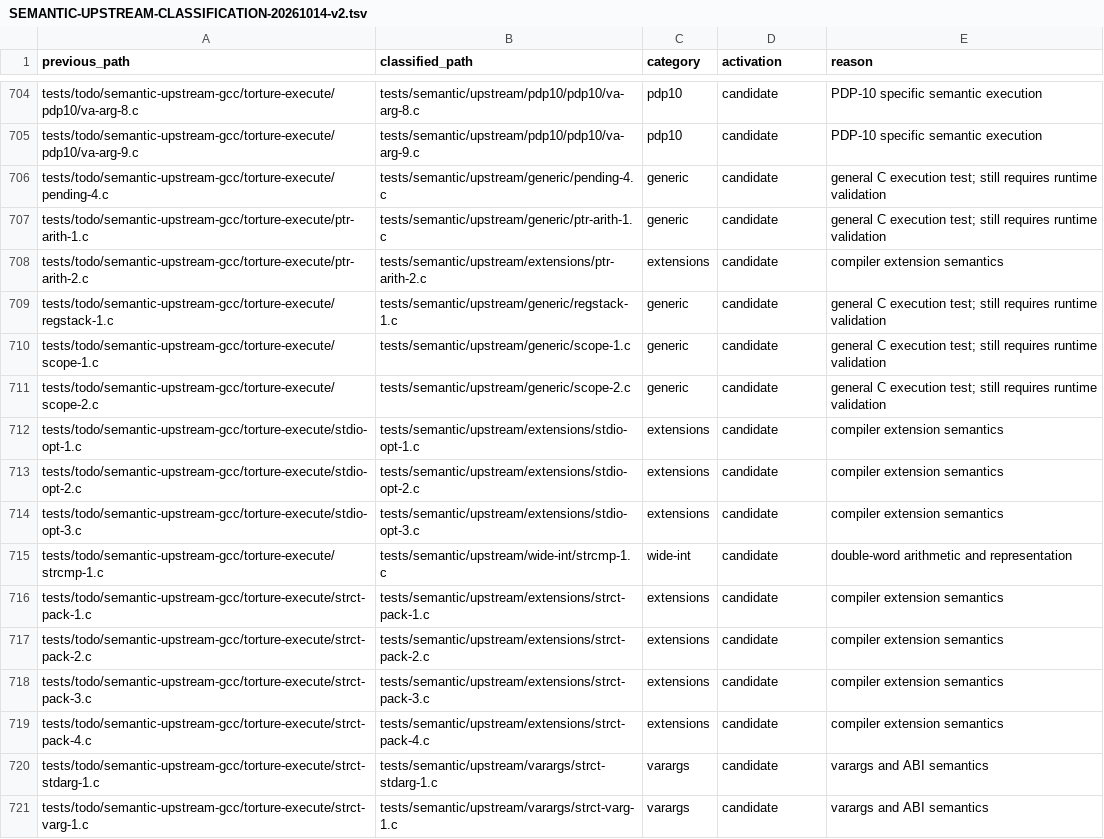
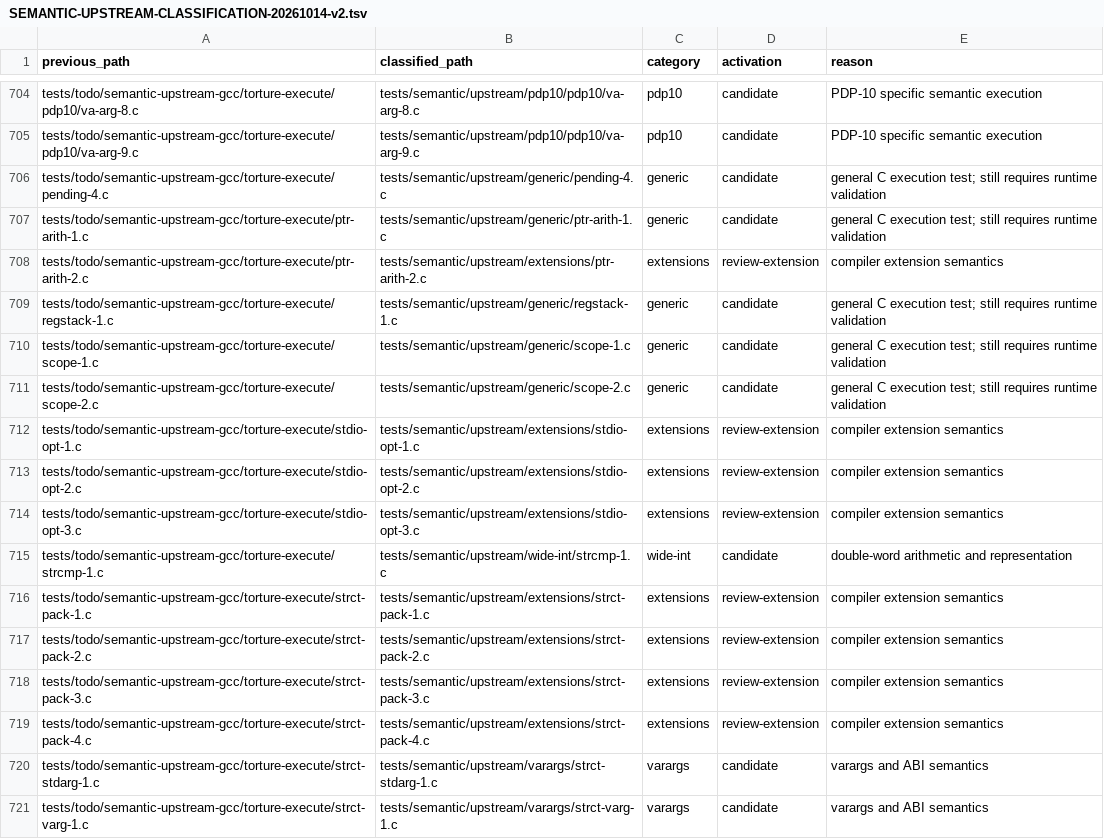
Before and after one commit to theseus-chimaira/pdp10-testkit, a TSV file: docs/SEMANTIC-UPSTREAM-CLASSIFICATION-20261014-v2.tsv, drawn as a sheet; only a part is shown, gaps mark what is left out; the diff covers the shown part only.

```diff
--- a/docs/SEMANTIC-UPSTREAM-CLASSIFICATION-20261014-v2.tsv
+++ b/docs/SEMANTIC-UPSTREAM-CLASSIFICATION-20261014-v2.tsv
@@ -707,3 +707,3 @@ tests/todo/semantic-upstream-gcc/torture-execute/pending-4.c	tests/semantic/upst
 tests/todo/semantic-upstream-gcc/torture-execute/ptr-arith-1.c	tests/semantic/upstream/generic/ptr-arith-1.c	generic	candidate	general C execution test; still requires runtime validation
-tests/todo/semantic-upstream-gcc/torture-execute/ptr-arith-2.c	tests/semantic/upstream/extensions/ptr-arith-2.c	extensions	candidate	compiler extension semantics
+tests/todo/semantic-upstream-gcc/torture-execute/ptr-arith-2.c	tests/semantic/upstream/extensions/ptr-arith-2.c	extensions	review-extension	compiler extension semantics
 tests/todo/semantic-upstream-gcc/torture-execute/regstack-1.c	tests/semantic/upstream/generic/regstack-1.c	generic	candidate	general C execution test; still requires runtime validation
@@ -711,10 +711,10 @@ tests/todo/semantic-upstream-gcc/torture-execute/scope-1.c	tests/semantic/upstre
 tests/todo/semantic-upstream-gcc/torture-execute/scope-2.c	tests/semantic/upstream/generic/scope-2.c	generic	candidate	general C execution test; still requires runtime validation
-tests/todo/semantic-upstream-gcc/torture-execute/stdio-opt-1.c	tests/semantic/upstream/extensions/stdio-opt-1.c	extensions	candidate	compiler extension semantics
-tests/todo/semantic-upstream-gcc/torture-execute/stdio-opt-2.c	tests/semantic/upstream/extensions/stdio-opt-2.c	extensions	candidate	compiler extension semantics
-tests/todo/semantic-upstream-gcc/torture-execute/stdio-opt-3.c	tests/semantic/upstream/extensions/stdio-opt-3.c	extensions	candidate	compiler extension semantics
+tests/todo/semantic-upstream-gcc/torture-execute/stdio-opt-1.c	tests/semantic/upstream/extensions/stdio-opt-1.c	extensions	review-extension	compiler extension semantics
+tests/todo/semantic-upstream-gcc/torture-execute/stdio-opt-2.c	tests/semantic/upstream/extensions/stdio-opt-2.c	extensions	review-extension	compiler extension semantics
+tests/todo/semantic-upstream-gcc/torture-execute/stdio-opt-3.c	tests/semantic/upstream/extensions/stdio-opt-3.c	extensions	review-extension	compiler extension semantics
 tests/todo/semantic-upstream-gcc/torture-execute/strcmp-1.c	tests/semantic/upstream/wide-int/strcmp-1.c	wide-int	candidate	double-word arithmetic and representation
-tests/todo/semantic-upstream-gcc/torture-execute/strct-pack-1.c	tests/semantic/upstream/extensions/strct-pack-1.c	extensions	candidate	compiler extension semantics
-tests/todo/semantic-upstream-gcc/torture-execute/strct-pack-2.c	tests/semantic/upstream/extensions/strct-pack-2.c	extensions	candidate	compiler extension semantics
-tests/todo/semantic-upstream-gcc/torture-execute/strct-pack-3.c	tests/semantic/upstream/extensions/strct-pack-3.c	extensions	candidate	compiler extension semantics
-tests/todo/semantic-upstream-gcc/torture-execute/strct-pack-4.c	tests/semantic/upstream/extensions/strct-pack-4.c	extensions	candidate	compiler extension semantics
+tests/todo/semantic-upstream-gcc/torture-execute/strct-pack-1.c	tests/semantic/upstream/extensions/strct-pack-1.c	extensions	review-extension	compiler extension semantics
+tests/todo/semantic-upstream-gcc/torture-execute/strct-pack-2.c	tests/semantic/upstream/extensions/strct-pack-2.c	extensions	review-extension	compiler extension semantics
+tests/todo/semantic-upstream-gcc/torture-execute/strct-pack-3.c	tests/semantic/upstream/extensions/strct-pack-3.c	extensions	review-extension	compiler extension semantics
+tests/todo/semantic-upstream-gcc/torture-execute/strct-pack-4.c	tests/semantic/upstream/extensions/strct-pack-4.c	extensions	review-extension	compiler extension semantics
 tests/todo/semantic-upstream-gcc/torture-execute/strct-stdarg-1.c	tests/semantic/upstream/varargs/strct-stdarg-1.c	varargs	candidate	varargs and ABI semantics
```
Also changed, not shown: 180 edited cells elsewhere in this file, 26 other files.
